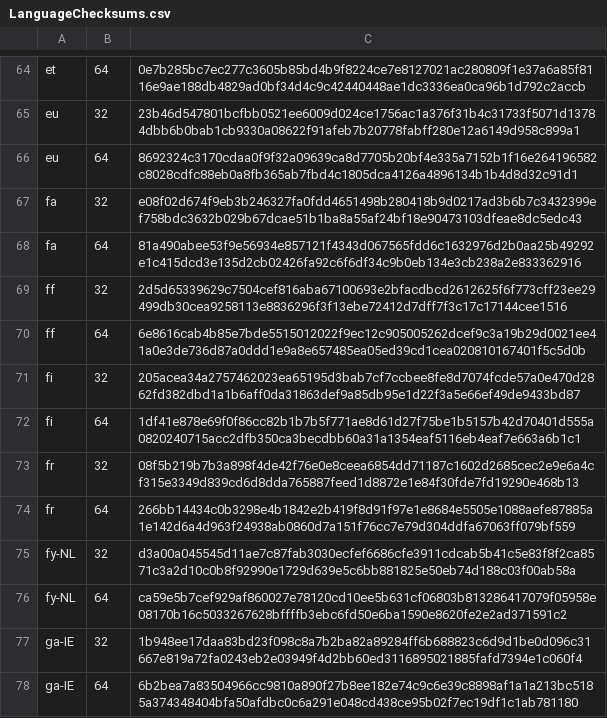
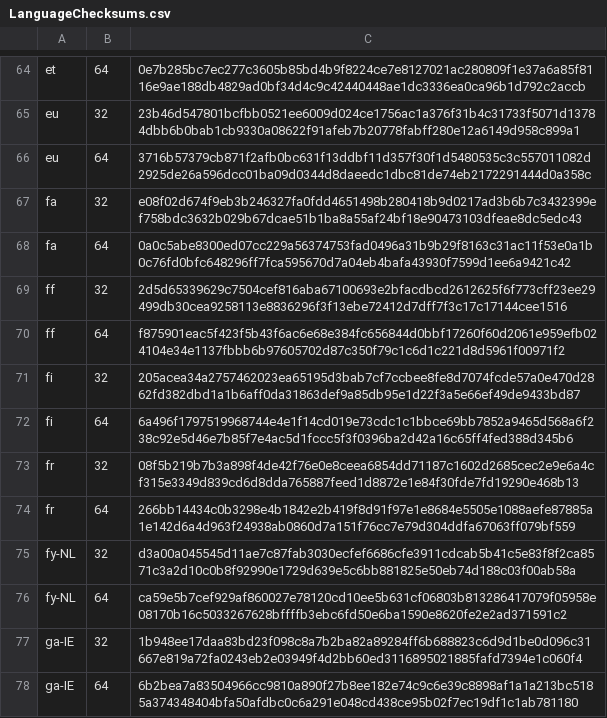
Before and after one commit to mkevenaar/chocolatey-packages, a CSV file: automatic/firefox-nightly/tools/LanguageChecksums.csv, drawn as a sheet; only a part is shown, gaps mark what is left out; the diff covers the shown part only.

```diff
--- a/automatic/firefox-nightly/tools/LanguageChecksums.csv
+++ b/automatic/firefox-nightly/tools/LanguageChecksums.csv
@@ -65,9 +65,9 @@ et|64|0e7b285bc7ec277c3605b85bd4b9f8224ce7e8127021ac280809f1e37a6a85f8116e9ae188
 eu|32|23b46d547801bcfbb0521ee6009d024ce1756ac1a376f31b4c31733f5071d13784dbb6b0bab1cb9330a08622f91afeb7b20778fabff280e12a6149d958c899a1
-eu|64|8692324c3170cdaa0f9f32a09639ca8d7705b20bf4e335a7152b1f16e264196582c8028cdfc88eb0a8fb365ab7fbd4c1805dca4126a4896134b1b4d8d32c91d1
+eu|64|3716b57379cb871f2afb0bc631f13ddbf11d357f30f1d5480535c3c557011082d2925de26a596dcc01ba09d0344d8daeedc1dbc81de74eb2172291444d0a358c
 fa|32|e08f02d674f9eb3b246327fa0fdd4651498b280418b9d0217ad3b6b7c3432399ef758bdc3632b029b67dcae51b1ba8a55af24bf18e90473103dfeae8dc5edc43
-fa|64|81a490abee53f9e56934e857121f4343d067565fdd6c1632976d2b0aa25b49292e1c415dcd3e135d2cb02426fa92c6f6df34c9b0eb134e3cb238a2e833362916
+fa|64|0a0c5abe8300ed07cc229a56374753fad0496a31b9b29f8163c31ac11f53e0a1b0c76fd0bfc648296ff7fca595670d7a04eb4bafa43930f7599d1ee6a9421c42
 ff|32|2d5d65339629c7504cef816aba67100693e2bfacdbcd2612625f6f773cff23ee29499db30cea9258113e8836296f3f13ebe72412d7dff7f3c17c17144cee1516
-ff|64|6e8616cab4b85e7bde5515012022f9ec12c905005262dcef9c3a19b29d0021ee41a0e3de736d87a0ddd1e9a8e657485ea05ed39cd1cea020810167401f5c5d0b
+ff|64|f875901eac5f423f5b43f6ac6e68e384fc656844d0bbf17260f60d2061e959efb024104e34e1137fbbb6b97605702d87c350f79c1c6d1c221d8d5961f00971f2
 fi|32|205acea34a2757462023ea65195d3bab7cf7ccbee8fe8d7074fcde57a0e470d2862fd382dbd1a1b6aff0da31863def9a85db95e1d22f3a5e66ef49de9433bd87
-fi|64|1df41e878e69f0f86cc82b1b7b5f771ae8d61d27f75be1b5157b42d70401d555a0820240715acc2dfb350ca3becdbb60a31a1354eaf5116eb4eaf7e663a6b1c1
+fi|64|6a496f1797519968744e4e1f14cd019e73cdc1c1bbce69bb7852a9465d568a6f238c92e5d46e7b85f7e4ac5d1fccc5f3f0396ba2d42a16c65ff4fed388d345b6
 fr|32|08f5b219b7b3a898f4de42f76e0e8ceea6854dd71187c1602d2685cec2e9e6a4cf315e3349d839cd6d8dda765887feed1d8872e1e84f30fde7fd19290e468b13
```
Also changed, not shown: 11 edited cells elsewhere in this file, 3 other files.
